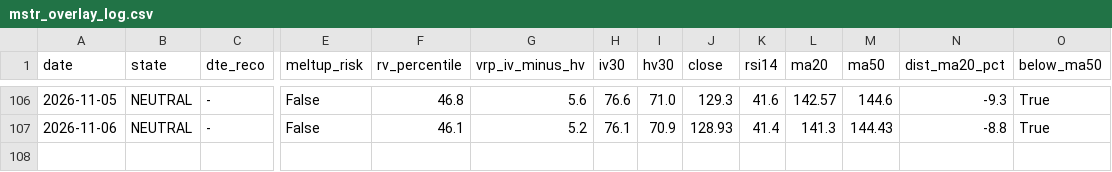
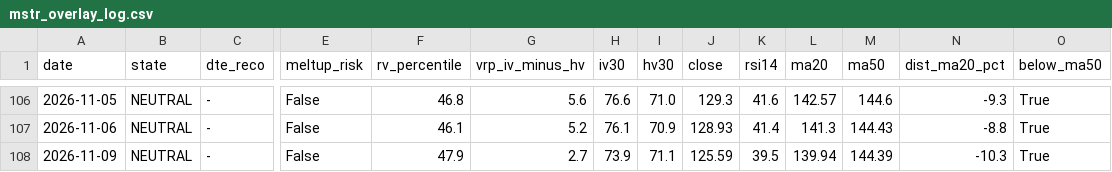
Before and after one commit to rellitch/mstr-overlay, a CSV file: mstr_overlay_log.csv, drawn as a sheet; only a part is shown, gaps mark what is left out; rows hold the shown columns only; the diff names each change by its address in the sheet, - before the commit and + after, or states it on an @@ line.

```diff
--- a/mstr_overlay_log.csv
+++ b/mstr_overlay_log.csv
+row 108: 2026-11-09 | NEUTRAL | - | False | 47.9 | 2.7 | 73.9 | 71.1 | 125.59 | 39.5 | 139.94 | 144.39 | -10.3 | True
```
Also changed, not shown: asst_overlay_log.csv, 3 other files.
